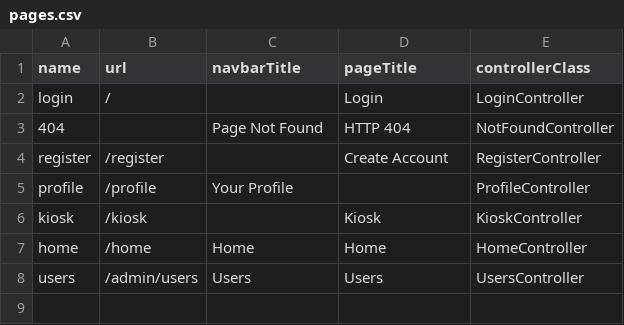
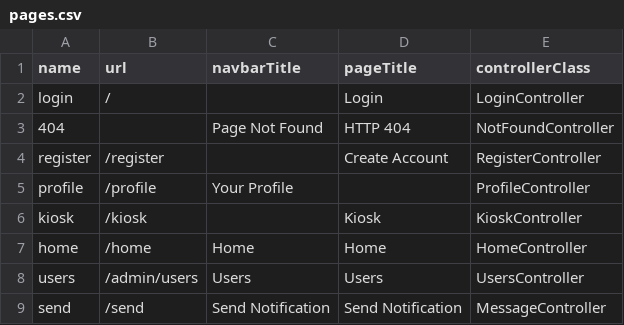
Before and after one commit to JaguarRobotics/management-system, a CSV file: _data/pages.csv, drawn as a sheet; the diff names each change by its address in the sheet, - before the commit and + after, or states it on an @@ line.

Commit message:
Added send message page

```diff
--- a/_data/pages.csv
+++ b/_data/pages.csv
+row 9: send | /send | Send Notification | Send Notification | MessageController
```
Also changed, not shown: 11 other files.
